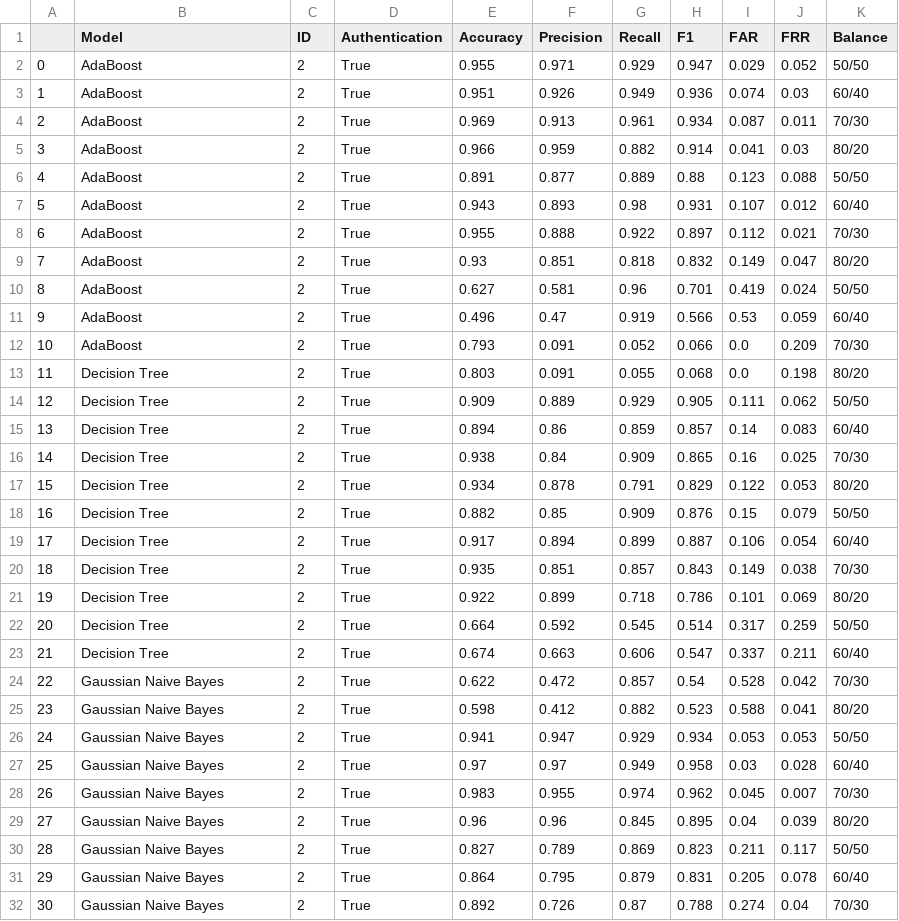
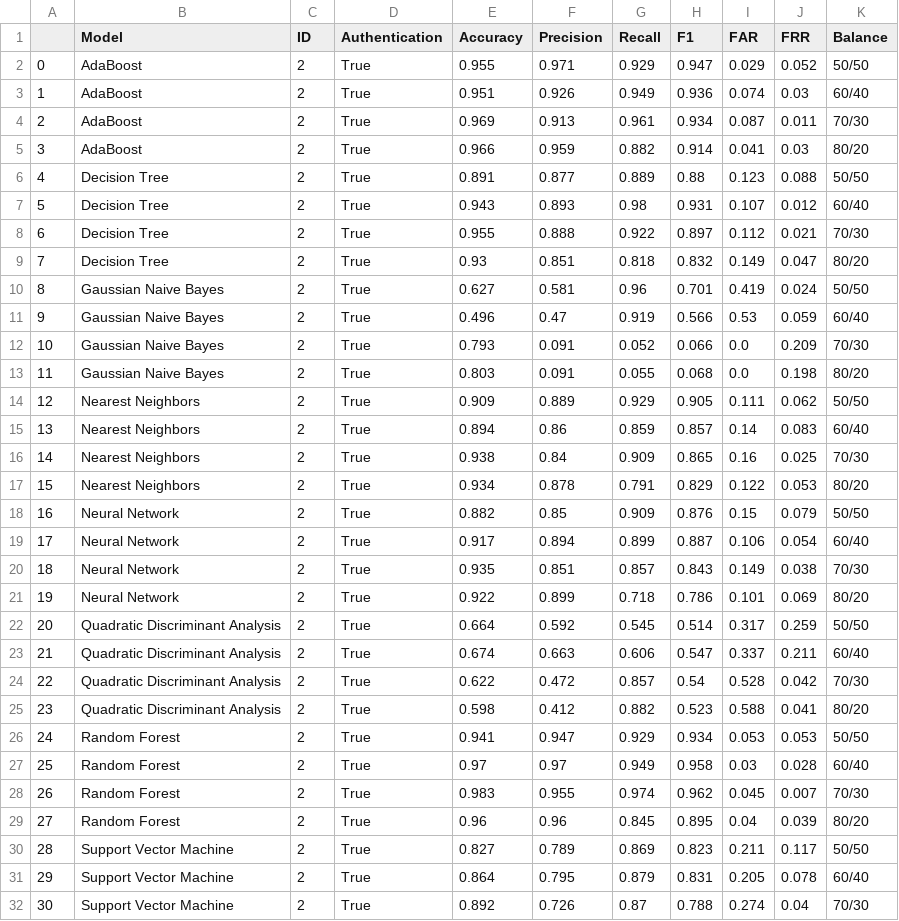
Before and after one commit to Mhackiori/DCAuth, a CSV file: Results/ID2_AUTH.csv, drawn as a sheet; only a part is shown; the diff covers the shown part only.

```diff
--- a/Results/ID2_AUTH.csv
+++ b/Results/ID2_AUTH.csv
@@ -5,28 +5,28 @@
 3,AdaBoost,2,True,0.966,0.959,0.882,0.914,0.041,0.03,80/20
-4,AdaBoost,2,True,0.891,0.877,0.889,0.88,0.123,0.088,50/50
-5,AdaBoost,2,True,0.943,0.893,0.98,0.931,0.107,0.012,60/40
-6,AdaBoost,2,True,0.955,0.888,0.922,0.897,0.112,0.021,70/30
-7,AdaBoost,2,True,0.93,0.851,0.818,0.832,0.149,0.047,80/20
-8,AdaBoost,2,True,0.627,0.581,0.96,0.701,0.419,0.024,50/50
-9,AdaBoost,2,True,0.496,0.47,0.919,0.566,0.53,0.059,60/40
-10,AdaBoost,2,True,0.793,0.091,0.052,0.066,0.0,0.209,70/30
-11,Decision Tree,2,True,0.803,0.091,0.055,0.068,0.0,0.198,80/20
-12,Decision Tree,2,True,0.909,0.889,0.929,0.905,0.111,0.062,50/50
-13,Decision Tree,2,True,0.894,0.86,0.859,0.857,0.14,0.083,60/40
-14,Decision Tree,2,True,0.938,0.84,0.909,0.865,0.16,0.025,70/30
-15,Decision Tree,2,True,0.934,0.878,0.791,0.829,0.122,0.053,80/20
-16,Decision Tree,2,True,0.882,0.85,0.909,0.876,0.15,0.079,50/50
-17,Decision Tree,2,True,0.917,0.894,0.899,0.887,0.106,0.054,60/40
-18,Decision Tree,2,True,0.935,0.851,0.857,0.843,0.149,0.038,70/30
-19,Decision Tree,2,True,0.922,0.899,0.718,0.786,0.101,0.069,80/20
-20,Decision Tree,2,True,0.664,0.592,0.545,0.514,0.317,0.259,50/50
-21,Decision Tree,2,True,0.674,0.663,0.606,0.547,0.337,0.211,60/40
-22,Gaussian Naive Bayes,2,True,0.622,0.472,0.857,0.54,0.528,0.042,70/30
-23,Gaussian Naive Bayes,2,True,0.598,0.412,0.882,0.523,0.588,0.041,80/20
-24,Gaussian Naive Bayes,2,True,0.941,0.947,0.929,0.934,0.053,0.053,50/50
-25,Gaussian Naive Bayes,2,True,0.97,0.97,0.949,0.958,0.03,0.028,60/40
-26,Gaussian Naive Bayes,2,True,0.983,0.955,0.974,0.962,0.045,0.007,70/30
-27,Gaussian Naive Bayes,2,True,0.96,0.96,0.845,0.895,0.04,0.039,80/20
-28,Gaussian Naive Bayes,2,True,0.827,0.789,0.869,0.823,0.211,0.117,50/50
-29,Gaussian Naive Bayes,2,True,0.864,0.795,0.879,0.831,0.205,0.078,60/40
-30,Gaussian Naive Bayes,2,True,0.892,0.726,0.87,0.788,0.274,0.04,70/30
+4,Decision Tree,2,True,0.891,0.877,0.889,0.88,0.123,0.088,50/50
+5,Decision Tree,2,True,0.943,0.893,0.98,0.931,0.107,0.012,60/40
+6,Decision Tree,2,True,0.955,0.888,0.922,0.897,0.112,0.021,70/30
+7,Decision Tree,2,True,0.93,0.851,0.818,0.832,0.149,0.047,80/20
+8,Gaussian Naive Bayes,2,True,0.627,0.581,0.96,0.701,0.419,0.024,50/50
+9,Gaussian Naive Bayes,2,True,0.496,0.47,0.919,0.566,0.53,0.059,60/40
+10,Gaussian Naive Bayes,2,True,0.793,0.091,0.052,0.066,0.0,0.209,70/30
+11,Gaussian Naive Bayes,2,True,0.803,0.091,0.055,0.068,0.0,0.198,80/20
+12,Nearest Neighbors,2,True,0.909,0.889,0.929,0.905,0.111,0.062,50/50
+13,Nearest Neighbors,2,True,0.894,0.86,0.859,0.857,0.14,0.083,60/40
+14,Nearest Neighbors,2,True,0.938,0.84,0.909,0.865,0.16,0.025,70/30
+15,Nearest Neighbors,2,True,0.934,0.878,0.791,0.829,0.122,0.053,80/20
+16,Neural Network,2,True,0.882,0.85,0.909,0.876,0.15,0.079,50/50
+17,Neural Network,2,True,0.917,0.894,0.899,0.887,0.106,0.054,60/40
+18,Neural Network,2,True,0.935,0.851,0.857,0.843,0.149,0.038,70/30
+19,Neural Network,2,True,0.922,0.899,0.718,0.786,0.101,0.069,80/20
+20,Quadratic Discriminant Analysis,2,True,0.664,0.592,0.545,0.514,0.317,0.259,50/50
+21,Quadratic Discriminant Analysis,2,True,0.674,0.663,0.606,0.547,0.337,0.211,60/40
+22,Quadratic Discriminant Analysis,2,True,0.622,0.472,0.857,0.54,0.528,0.042,70/30
+23,Quadratic Discriminant Analysis,2,True,0.598,0.412,0.882,0.523,0.588,0.041,80/20
+24,Random Forest,2,True,0.941,0.947,0.929,0.934,0.053,0.053,50/50
+25,Random Forest,2,True,0.97,0.97,0.949,0.958,0.03,0.028,60/40
+26,Random Forest,2,True,0.983,0.955,0.974,0.962,0.045,0.007,70/30
+27,Random Forest,2,True,0.96,0.96,0.845,0.895,0.04,0.039,80/20
+28,Support Vector Machine,2,True,0.827,0.789,0.869,0.823,0.211,0.117,50/50
+29,Support Vector Machine,2,True,0.864,0.795,0.879,0.831,0.205,0.078,60/40
+30,Support Vector Machine,2,True,0.892,0.726,0.87,0.788,0.274,0.04,70/30
```
Also changed, not shown: 1 edited cell elsewhere in this file, Results/ID2_AUTH_SEPARATE_Charge.csv, Results/ID2_AUTH_SEPARATE_Discharge.csv, 22 other files.
